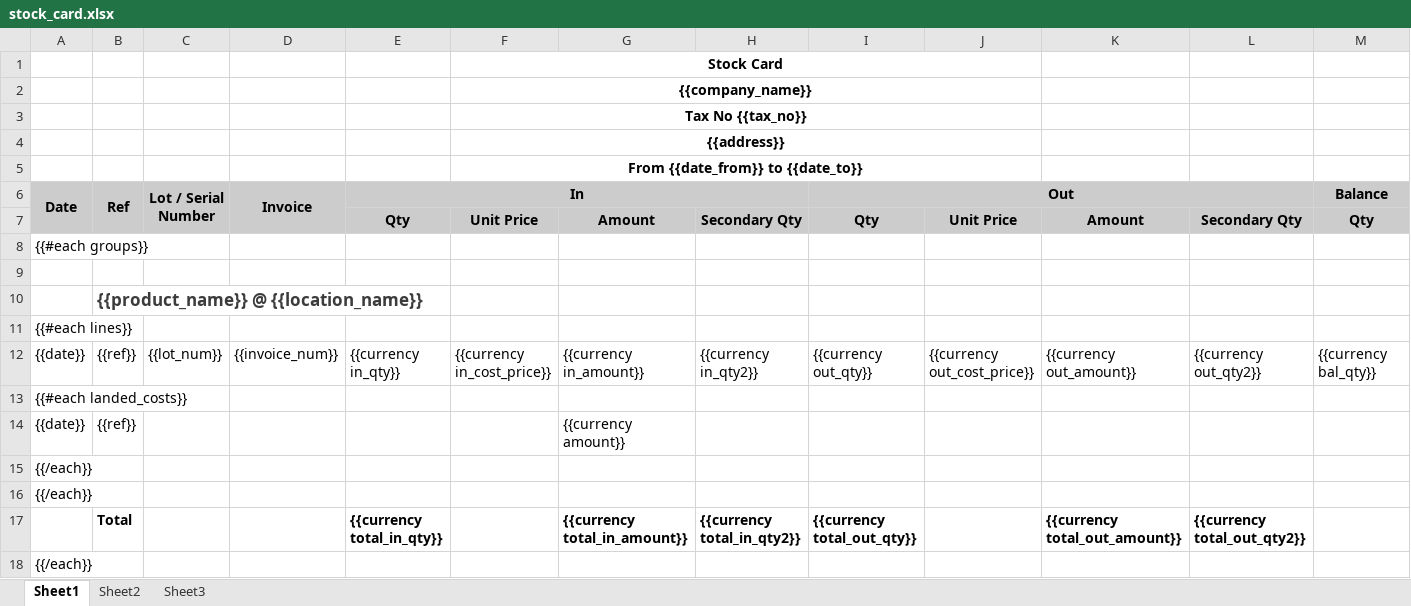
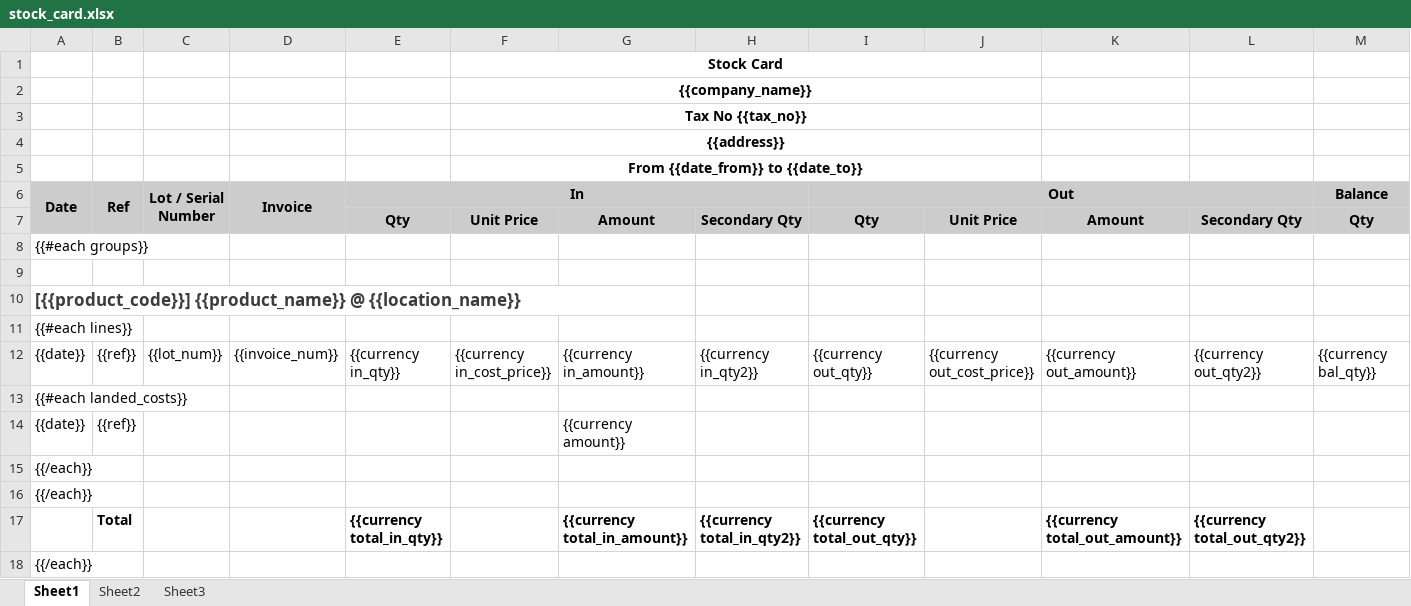
Before and after one commit to watcharapon/netforce, an Excel workbook: netforce_stock/netforce_stock/reports/stock_card.xlsx, sheet Sheet1, drawn as a sheet; only a part is shown; values as stored, in another font and other column widths than the file's, no borders; removed rows and columns are numbered as before the commit, all else as after; rows hold the shown columns only; the diff names each change by its address in the sheet, - before the commit and + after, or states it on an @@ line.

Commit message:
import report stock card

```diff
--- a/netforce_stock/netforce_stock/reports/stock_card.xlsx (sheet Sheet1)
+++ b/netforce_stock/netforce_stock/reports/stock_card.xlsx (sheet Sheet1)
-row 10:  | {{product_name}} @ {{location_name}}
+row 10: [{{product_code}}] {{product_name}} @ {{location_name}}
```
Also changed, not shown: 1 other file.
